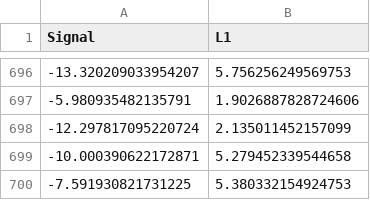
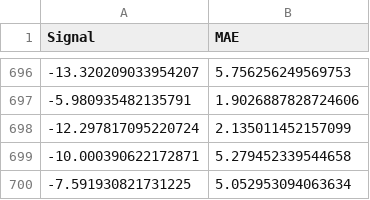
Before and after one commit to VerleysenNiels/LSTM_Periodic_Function, a CSV file: Anomaly_test/Loss_NoAnomaly.csv, drawn as a sheet; only a part is shown, gaps mark what is left out; the diff names each change by its address in the sheet, - before the commit and + after, or states it on an @@ line.

```diff
--- a/Anomaly_test/Loss_NoAnomaly.csv
+++ b/Anomaly_test/Loss_NoAnomaly.csv
-B1: L1
+B1: MAE
-B700 (MAE): 5.380332154924753
+B700 (MAE): 5.052953094063634
```
Also changed, not shown: Anomaly_test/Loss_Decay.csv, Anomaly_test/Loss_FreqDev.csv, 9 other files.
